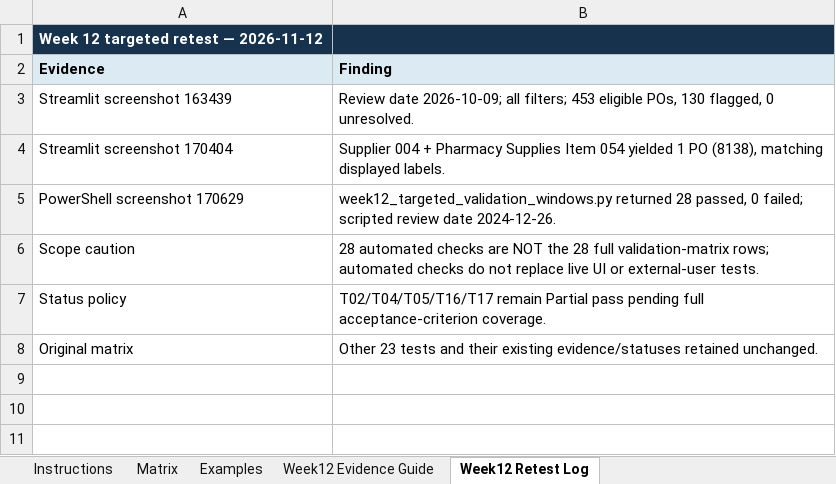
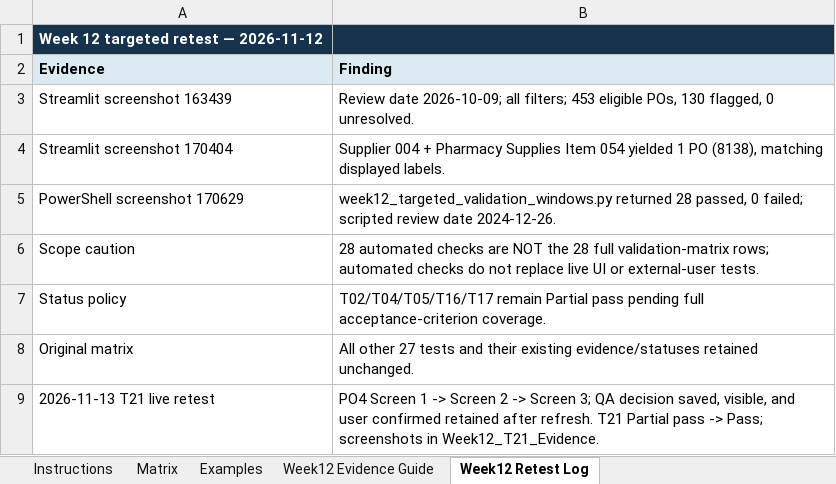
Before and after one commit to basseyndongesit/supplier-risk-resilience-dss, an Excel workbook: validation/week12/Validation Matrix.xlsx, sheet Week12 Retest Log, drawn as a sheet; values as stored, in another font and other column widths than the file's, no borders; the diff names each change by its address in the sheet, - before the commit and + after, or states it on an @@ line.

```diff
--- a/validation/week12/Validation Matrix.xlsx (sheet Week12 Retest Log)
+++ b/validation/week12/Validation Matrix.xlsx (sheet Week12 Retest Log)
-B8 (Finding): Other 23 tests and…
+B8 (Finding): All other 27 tests and…
+row 9: 2026-11-13 T21 live retest | PO4 Screen 1 -> Screen 2 -> Screen 3; QA decision saved, visible, and user confirmed retained after refresh. T21 Partial pass -> Pass; screenshots in Week12_T21_Evidence.
```
Also changed, not shown: sheet Week12 Evidence Guide, sheet Matrix, 2 other files.
